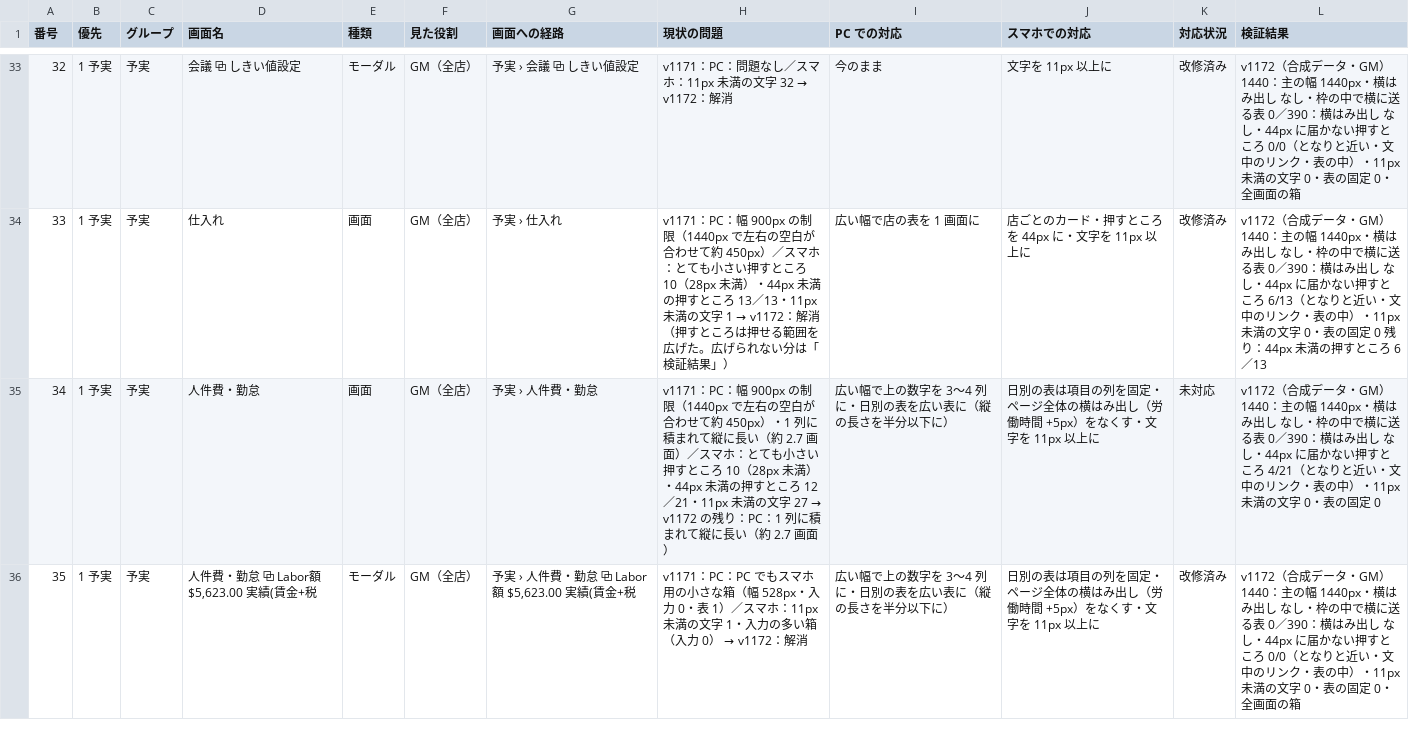
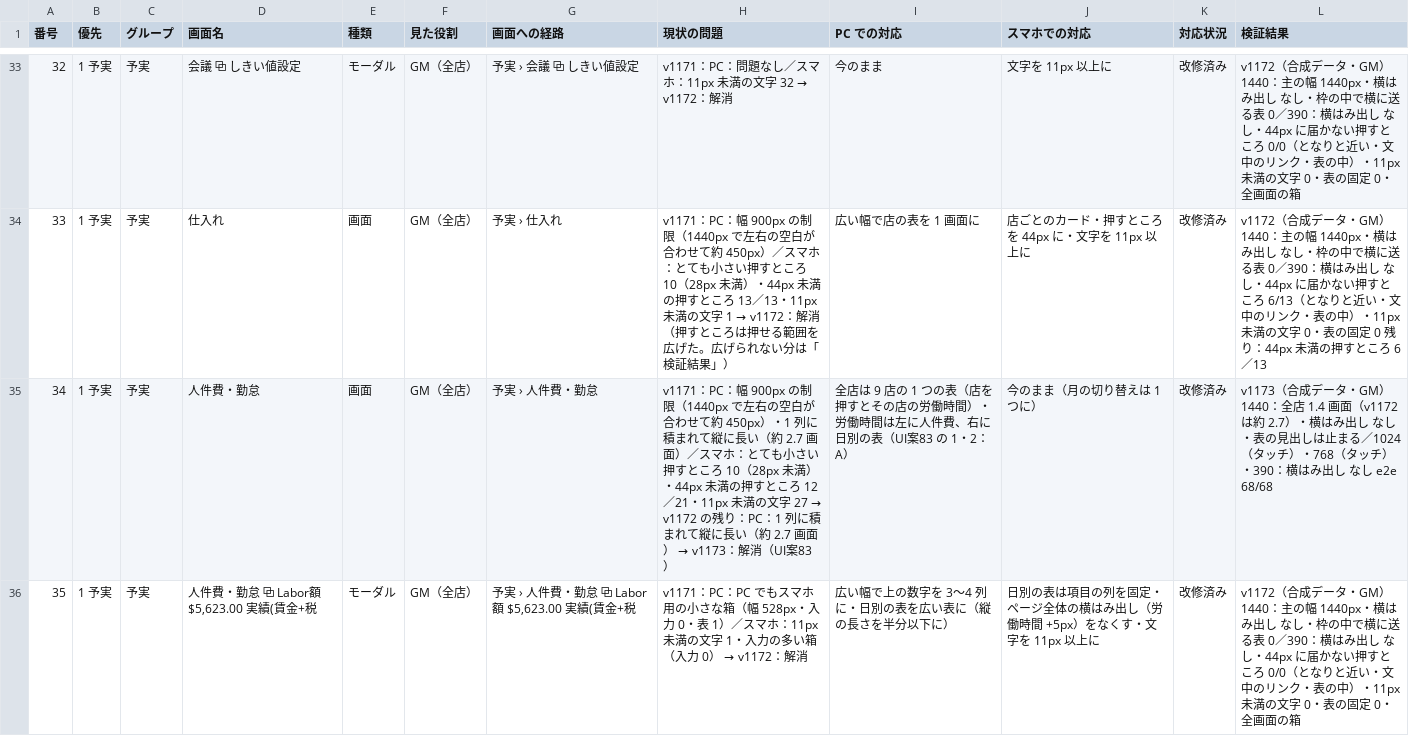
Before and after one commit to motoi107/funergy-growth-os, a CSV file: docs/PC_SP_INVENTORY_JA.csv, drawn as a sheet; only a part is shown, gaps mark what is left out; the diff covers the shown part only.

```diff
--- a/docs/PC_SP_INVENTORY_JA.csv
+++ b/docs/PC_SP_INVENTORY_JA.csv
@@ -34,3 +34,3 @@
 "33","1 予実","予実","仕入れ","画面","GM（全店）","予実 › 仕入れ","v1171：PC：幅 900px の制限（1440px で左右の空白が合わせて約 450px）／スマホ：とても小さい押すところ 10（28px 未満）・44px 未満の押すところ 13／13・11px 未満の文字 1　→ v1172：解消（押すところは押せる範囲を広げた。広げられない分は「検証結果」）","広い幅で店の表を 1 画面に","店ごとのカード・押すところを 44px に・文字を 11px 以上に","改修済み","v1172（合成データ・GM）1440：主の幅 1440px・横はみ出し なし・枠の中で横に送る表 0／390：横はみ出し なし・44px に届かない押すところ 6/13（となりと近い・文中のリンク・表の中）・11px 未満の文字 0・表の固定 0　残り：44px 未満の押すところ 6／13"
-"34","1 予実","予実","人件費・勤怠","画面","GM（全店）","予実 › 人件費・勤怠","v1171：PC：幅 900px の制限（1440px で左右の空白が合わせて約 450px）・1 列に積まれて縦に長い（約 2.7 画面）／スマホ：とても小さい押すところ 10（28px 未満）・44px 未満の押すところ 12／21・11px 未満の文字 27　→ v1172 の残り：PC：1 列に積まれて縦に長い（約 2.7 画面）","広い幅で上の数字を 3〜4 列に・日別の表を広い表に（縦の長さを半分以下に）","日別の表は項目の列を固定・ページ全体の横はみ出し（労働時間 +5px）をなくす・文字を 11px 以上に","未対応","v1172（合成データ・GM）1440：主の幅 1440px・横はみ出し なし・枠の中で横に送る表 0／390：横はみ出し なし・44px に届かない押すところ 4/21（となりと近い・文中のリンク・表の中）・11px 未満の文字 0・表の固定 0"
+"34","1 予実","予実","人件費・勤怠","画面","GM（全店）","予実 › 人件費・勤怠","v1171：PC：幅 900px の制限（1440px で左右の空白が合わせて約 450px）・1 列に積まれて縦に長い（約 2.7 画面）／スマホ：とても小さい押すところ 10（28px 未満）・44px 未満の押すところ 12／21・11px 未満の文字 27　→ v1172 の残り：PC：1 列に積まれて縦に長い（約 2.7 画面）　→ v1173：解消（UI案83）","全店は 9 店の 1 つの表（店を押すとその店の労働時間）・労働時間は左に人件費、右に日別の表（UI案83 の 1・2：A）","今のまま（月の切り替えは 1 つに）","改修済み","v1173（合成データ・GM）1440：全店 1.4 画面（v1172 は約 2.7）・横はみ出し なし・表の見出しは止まる／1024（タッチ）・768（タッチ）・390：横はみ出し なし　e2e 68/68"
 "35","1 予実","予実","人件費・勤怠 ⧉ Labor額 $5,623.00 実績(賃金+税","モーダル","GM（全店）","予実 › 人件費・勤怠 ⧉ Labor額 $5,623.00 実績(賃金+税","v1171：PC：PC でもスマホ用の小さな箱（幅 528px・入力 0・表 1）／スマホ：11px 未満の文字 1・入力の多い箱（入力 0）　→ v1172：解消","広い幅で上の数字を 3〜4 列に・日別の表を広い表に（縦の長さを半分以下に）","日別の表は項目の列を固定・ページ全体の横はみ出し（労働時間 +5px）をなくす・文字を 11px 以上に","改修済み","v1172（合成データ・GM）1440：主の幅 1440px・横はみ出し なし・枠の中で横に送る表 0／390：横はみ出し なし・44px に届かない押すところ 0/0（となりと近い・文中のリンク・表の中）・11px 未満の文字 0・表の固定 0・全画面の箱"
```
Also changed, not shown: 24 edited cells elsewhere in this file, 8 other files.
